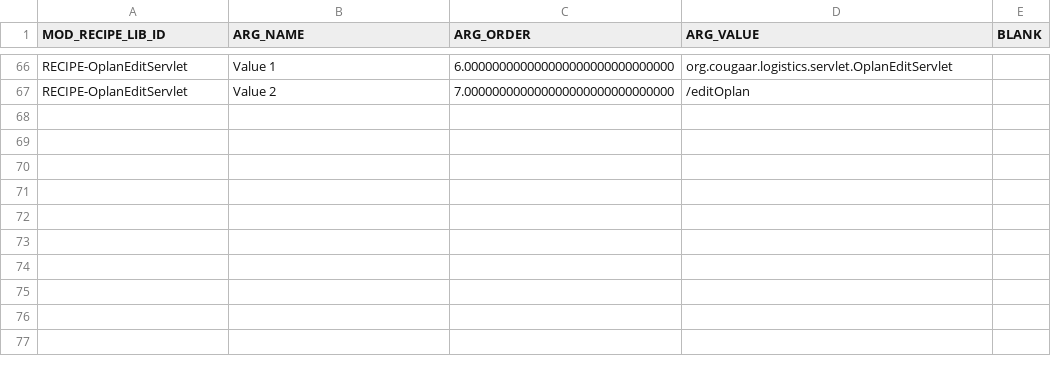
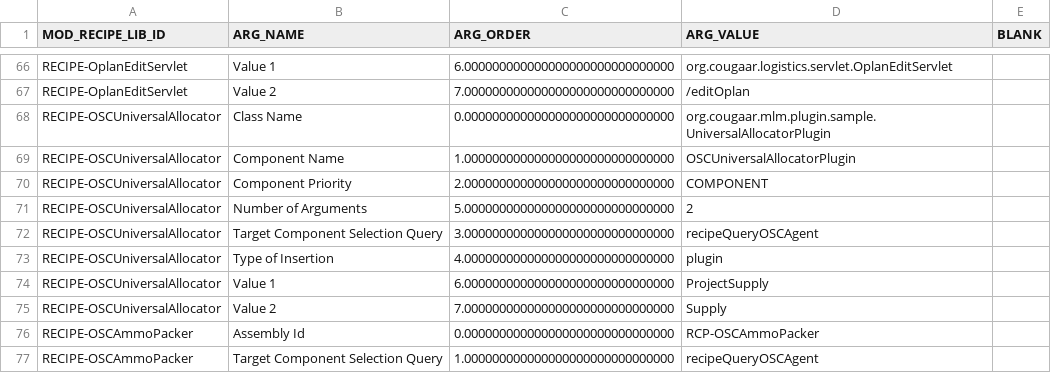
Before and after one commit to codeaudit/cougaar-csmart, a CSV file: csmart/data/database/csv/lib_mod_recipe_arg.csv, drawn as a sheet; only a part is shown, gaps mark what is left out; the diff names each change by its address in the sheet, - before the commit and + after, or states it on an @@ line.

Commit message:
alib_component.csv Bug 2087: Contents of new OSCAmmoPacker recipe asb_assembly.csv Bug 2087: Assembly for new OSCAmmoPacker recipe asb_component_arg.csv Bug 2087: Contents of new OSCAmmoPacker recipe asb_component_hierarchy.csv Bug 2087: Contents of new OSCAmmoPacker recipe
cfw_orgtype_plugin_grp.csv
Bug 2087: Remove UniversalAllocator Plugin group / CONUS_ORD_SUPPLY
(aka OSC) from IOC-UNIV CFW group. Now the 1AD-IOC-UNIV-CFW has no
Plugin groups at all. IE No UniversalAllocator in OSC.

cfw_plugin_group_member.csv
Bug 2087: Add the AmmoProjectionExpanderPlugin to the AmmoPacking
Plugin group.

expt_trial_mod_recipe.csv
Bug 2087: Add new OSCAmmoPacker recipe to all experiments

lib_component.csv
Bug 2087: Fix up the AmmoProjection and AmmoLowFidelity plugin
entries. Also add an entry for RECIPE_CLASS.

lib_mod_recipe.csv
Bug 2087: Define new OSCUniversalAllocator and OSCAmmoPacker recipes
lib_mod_recipe_arg.csv
Bug 2087: Define new OSCUniversalAllocator and OSCAmmoPacker recipes

lib_plugin_ref.csv
Bug 2087: Fix up various Ammo Packer entries

lib_plugin_thread.csv
Bug 2087: Add AmmoProjectionExpanderPlugin to BASE (shouldn't all the
Ammo stuff be in CLASS-5?)

```diff
--- a/csmart/data/database/csv/lib_mod_recipe_arg.csv
+++ b/csmart/data/database/csv/lib_mod_recipe_arg.csv
+row 68: RECIPE-OSCUniversalAllocator | Class Name | 0.000000000000000000000000000000 | org.cougaar.mlm.plugin.sample.UniversalAllocatorPlugin
+row 69: RECIPE-OSCUniversalAllocator | Component Name | 1.000000000000000000000000000000 | OSCUniversalAllocatorPlugin
+row 70: RECIPE-OSCUniversalAllocator | Component Priority | 2.000000000000000000000000000000 | COMPONENT
+row 71: RECIPE-OSCUniversalAllocator | Number of Arguments | 5.000000000000000000000000000000 | 2
+row 72: RECIPE-OSCUniversalAllocator | Target Component Selection Query | 3.000000000000000000000000000000 | recipeQueryOSCAgent
+row 73: RECIPE-OSCUniversalAllocator | Type of Insertion | 4.000000000000000000000000000000 | plugin
+row 74: RECIPE-OSCUniversalAllocator | Value 1 | 6.000000000000000000000000000000 | ProjectSupply
+row 75: RECIPE-OSCUniversalAllocator | Value 2 | 7.000000000000000000000000000000 | Supply
+row 76: RECIPE-OSCAmmoPacker | Assembly Id | 0.000000000000000000000000000000 | RCP-OSCAmmoPacker
+row 77: RECIPE-OSCAmmoPacker | Target Component Selection Query | 1.000000000000000000000000000000 | recipeQueryOSCAgent
```
Also changed, not shown: csmart/data/database/csv/alib_component.csv, csmart/data/database/csv/cfw_plugin_group_member.csv, 9 other files.
